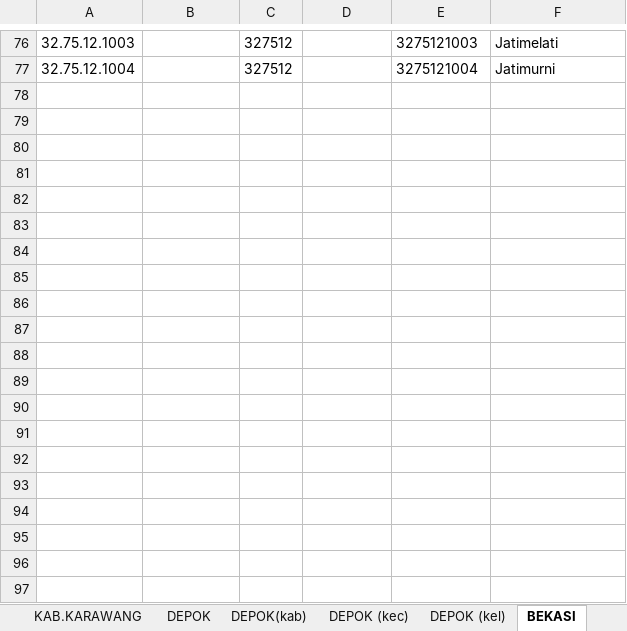
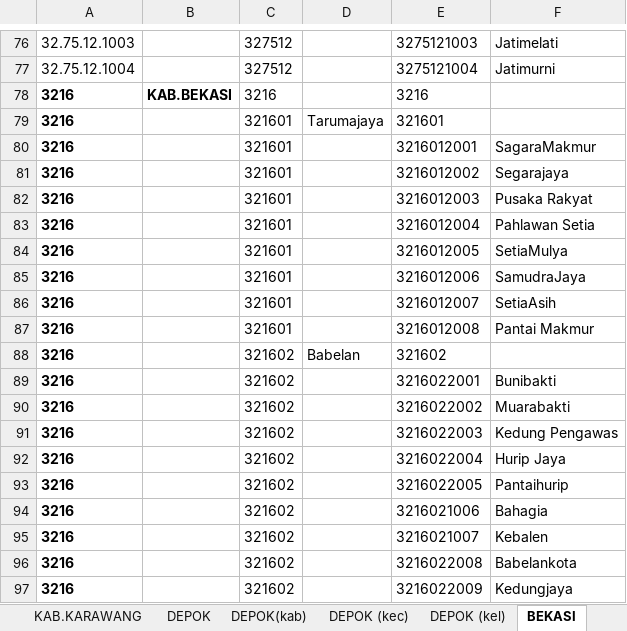
Before and after one commit to anelfa/Projek-Dinkes, an Excel workbook: DATABASE Kelurahan/JABAR.xlsx, sheet BEKASI, drawn as a sheet; only a part is shown, gaps mark what is left out; values as stored, in another font and other column widths than the file's, no borders; the diff covers the shown part only; the diff names each change by its address in the sheet, - before the commit and + after, or states it on an @@ line.

```diff
--- a/DATABASE Kelurahan/JABAR.xlsx (sheet BEKASI)
+++ b/DATABASE Kelurahan/JABAR.xlsx (sheet BEKASI)
+row 78: 3216 | KAB.BEKASI | 3216 |  | 3216
+row 79: 3216 |  | 321601 | Tarumajaya | 321601
+row 80: 3216 |  | 321601 |  | 3216012001 | SagaraMakmur
+row 81: 3216 |  | 321601 |  | 3216012002 | Segarajaya
+row 82: 3216 |  | 321601 |  | 3216012003 | Pusaka Rakyat
+row 83: 3216 |  | 321601 |  | 3216012004 | Pahlawan Setia
+row 84: 3216 |  | 321601 |  | 3216012005 | SetiaMulya
+row 85: 3216 |  | 321601 |  | 3216012006 | SamudraJaya
+row 86: 3216 |  | 321601 |  | 3216012007 | SetiaAsih
+row 87: 3216 |  | 321601 |  | 3216012008 | Pantai Makmur
+row 88: 3216 |  | 321602 | Babelan | 321602
+row 89: 3216 |  | 321602 |  | 3216022001 | Bunibakti
+row 90: 3216 |  | 321602 |  | 3216022002 | Muarabakti
+row 91: 3216 |  | 321602 |  | 3216022003 | Kedung Pengawas
+row 92: 3216 |  | 321602 |  | 3216022004 | Hurip Jaya
+row 93: 3216 |  | 321602 |  | 3216022005 | Pantaihurip
+row 94: 3216 |  | 321602 |  | 3216021006 | Bahagia
+row 95: 3216 |  | 321602 |  | 3216021007 | Kebalen
+row 96: 3216 |  | 321602 |  | 3216022008 | Babelankota
+row 97: 3216 |  | 321602 |  | 3216022009 | Kedungjaya
```
Also changed, not shown: 191 added rows elsewhere in this sheet, sheet KAB.BANDUNG(kab), sheet KOTA BOGOR, other sheet tabs, 23 other files.
